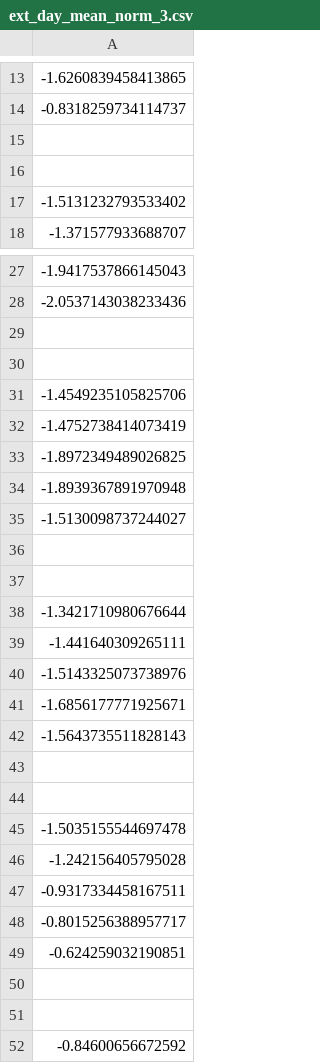
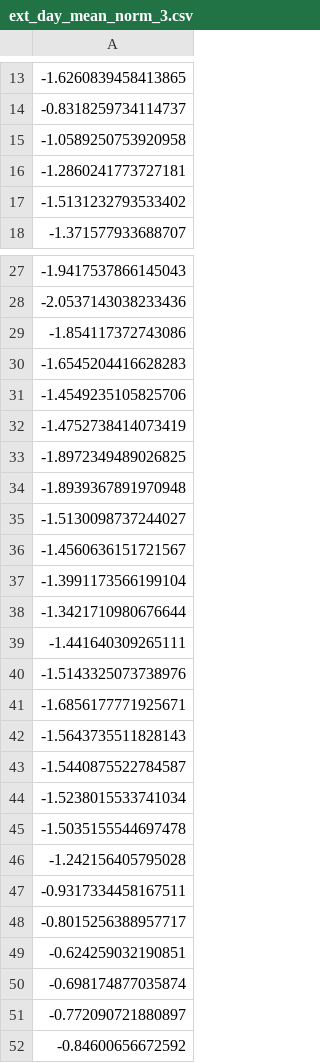
Before and after one commit to vedovati-matteo/noi_hack_SEC, a CSV file: datasets/ext_day_mean_norm_3.csv, drawn as a sheet; only a part is shown, gaps mark what is left out; the diff covers the shown part only; the diff names each change by its address in the sheet, - before the commit and + after, or states it on an @@ line.

```diff
--- a/datasets/ext_day_mean_norm_3.csv
+++ b/datasets/ext_day_mean_norm_3.csv
-A15: (empty)
+A15: -1.0589250753920958
-A16: (empty)
+A16: -1.2860241773727181
-A29: (empty)
+A29: -1.854117372743086
-A30: (empty)
+A30: -1.6545204416628283
-A36: (empty)
+A36: -1.4560636151721567
-A37: (empty)
+A37: -1.3991173566199104
-A43: (empty)
+A43: -1.5440875522784587
-A44: (empty)
+A44: -1.5238015533741034
-A50: (empty)
+A50: -0.698174877035874
-A51: (empty)
+A51: -0.772090721880897
```
Also changed, not shown: 10 edited cells elsewhere in this file, 5 other files.
